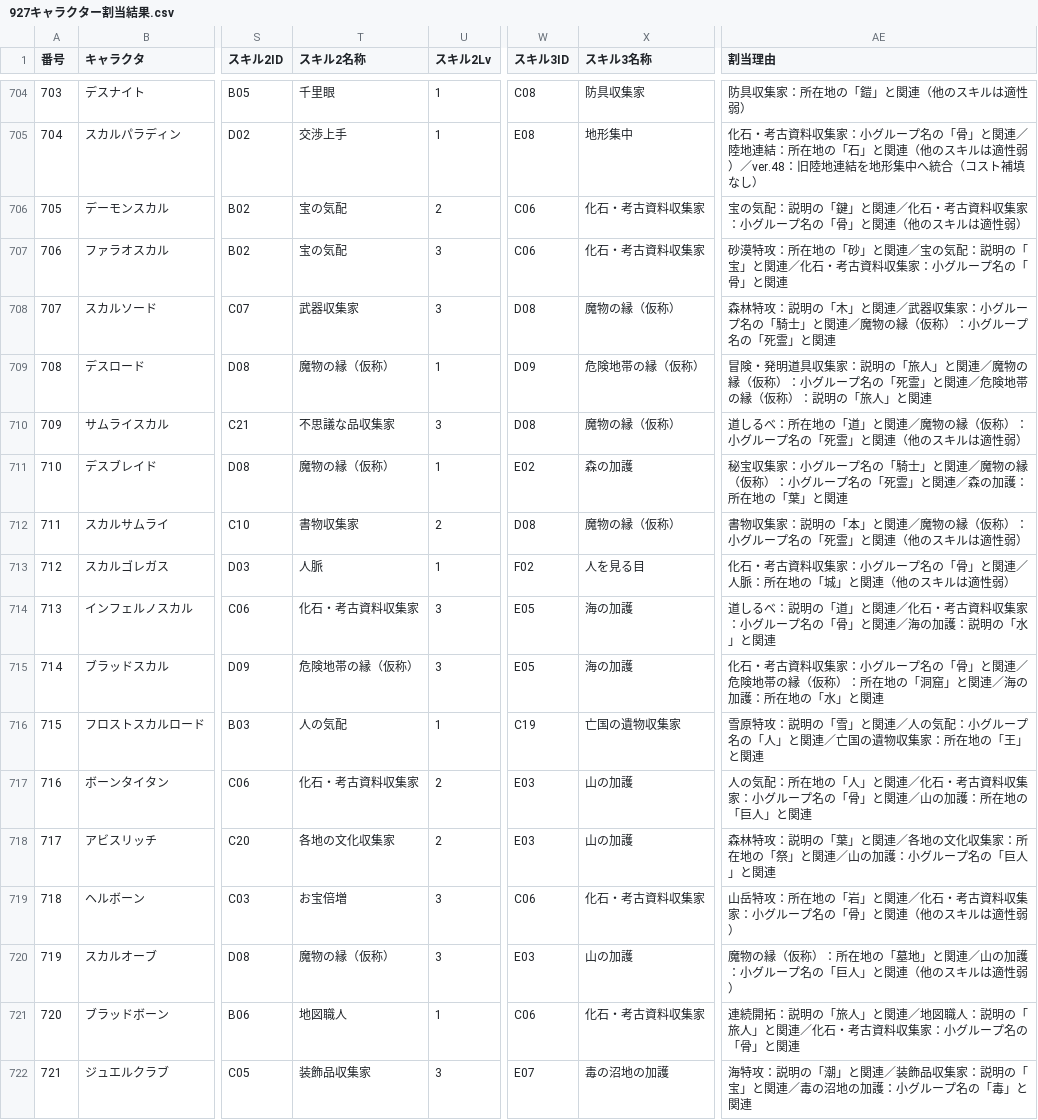
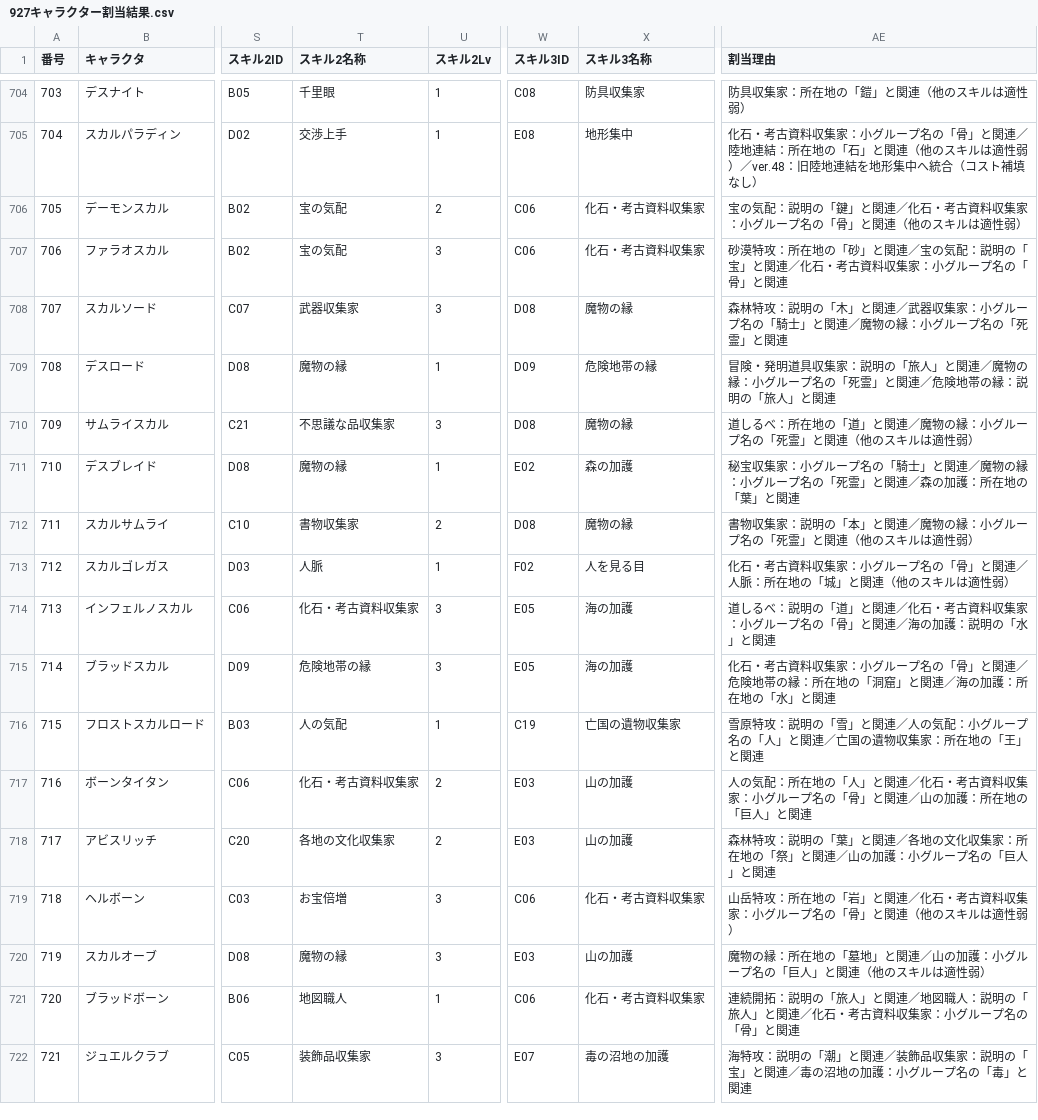
Before and after one commit to garatnic/sansuu-bouken, a CSV file: bouken/siyou/source_csv/927キャラクター割当結果.csv, drawn as a sheet; only a part is shown, gaps mark what is left out; the diff covers the shown part only; the diff names each change by its address in the sheet, - before the commit and + after, or states it on an @@ line.

```diff
--- a/bouken/siyou/source_csv/927キャラクター割当結果.csv
+++ b/bouken/siyou/source_csv/927キャラクター割当結果.csv
-X708 (スキル3名称): 魔物の縁（仮称）
+X708 (スキル3名称): 魔物の縁
-AE708 (割当理由): …魔物の縁（仮称）：小グル…
+AE708 (割当理由): …魔物の縁：小グル…
-T709 (スキル2名称): 魔物の縁（仮称）
+T709 (スキル2名称): 魔物の縁
-X709 (スキル3名称): 危険地帯の縁（仮称）
+X709 (スキル3名称): 危険地帯の縁
-AE709 (割当理由): …魔物の縁（仮称）：小グループ名の「死霊」と関連／危険地帯の縁（仮称）：説明の…
+AE709 (割当理由): …魔物の縁：小グループ名の「死霊」と関連／危険地帯の縁：説明の…
-X710 (スキル3名称): 魔物の縁（仮称）
+X710 (スキル3名称): 魔物の縁
-AE710 (割当理由): …魔物の縁（仮称）：小グル…
+AE710 (割当理由): …魔物の縁：小グル…
-T711 (スキル2名称): 魔物の縁（仮称）
+T711 (スキル2名称): 魔物の縁
-AE711 (割当理由): …魔物の縁（仮称）：小グル…
+AE711 (割当理由): …魔物の縁：小グル…
-X712 (スキル3名称): 魔物の縁（仮称）
+X712 (スキル3名称): 魔物の縁
-AE712 (割当理由): …魔物の縁（仮称）：小グル…
+AE712 (割当理由): …魔物の縁：小グル…
-T715 (スキル2名称): 危険地帯の縁（仮称）
+T715 (スキル2名称): 危険地帯の縁
-AE715 (割当理由): …地帯の縁（仮称）：所在地…
+AE715 (割当理由): …地帯の縁：所在地…
-T720 (スキル2名称): 魔物の縁（仮称）
+T720 (スキル2名称): 魔物の縁
-AE720 (割当理由): 魔物の縁（仮称）：所在地…
+AE720 (割当理由): 魔物の縁：所在地…
```
Also changed, not shown: 163 edited cells elsewhere in this file, 29 other files.
